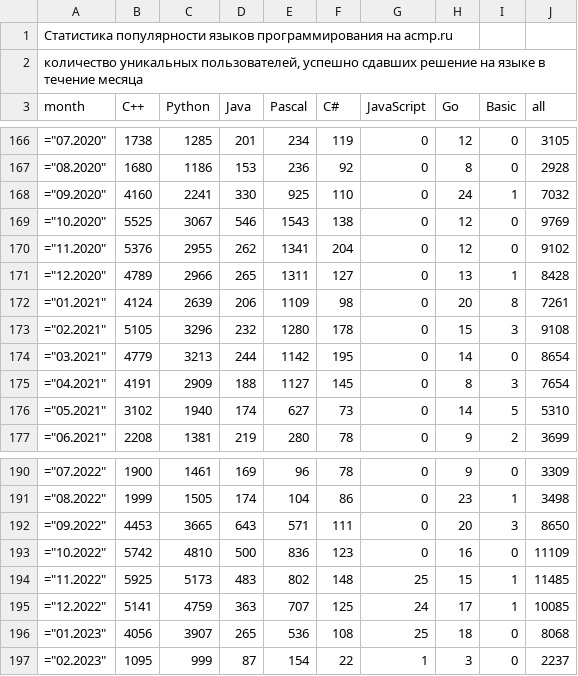
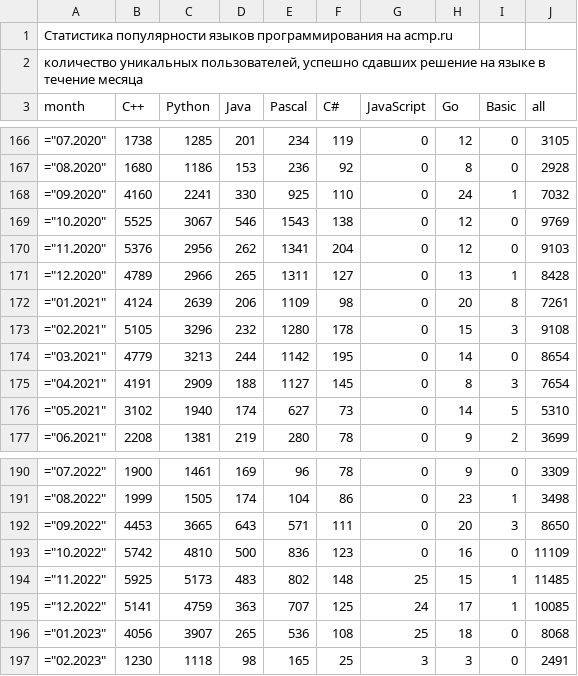
Before and after one commit to BorisMenshikov/acmp-langs-data, a CSV file: accepted-unique-users.csv, drawn as a sheet; only a part is shown, gaps mark what is left out.

```diff
--- a/accepted-unique-users.csv
+++ b/accepted-unique-users.csv
@@ -169,3 +169,3 @@ month;C++;Python;Java;Pascal;C#;JavaScript;Go;Basic;all
 ="10.2020";5525;3067;546;1543;138;0;12;0;9769
-="11.2020";5376;2955;262;1341;204;0;12;0;9102
+="11.2020";5376;2956;262;1341;204;0;12;0;9103
 ="12.2020";4789;2966;265;1311;127;0;13;1;8428
@@ -196,2 +196,2 @@ month;C++;Python;Java;Pascal;C#;JavaScript;Go;Basic;all
 ="01.2023";4056;3907;265;536;108;25;18;0;8068
-="02.2023";1095;999;87;154;22;1;3;0;2237
+="02.2023";1230;1118;98;165;25;3;3;0;2491
```
Also changed, not shown: accepted-attempts.csv, accepted-unique-user-problem.csv, 15 other files.
